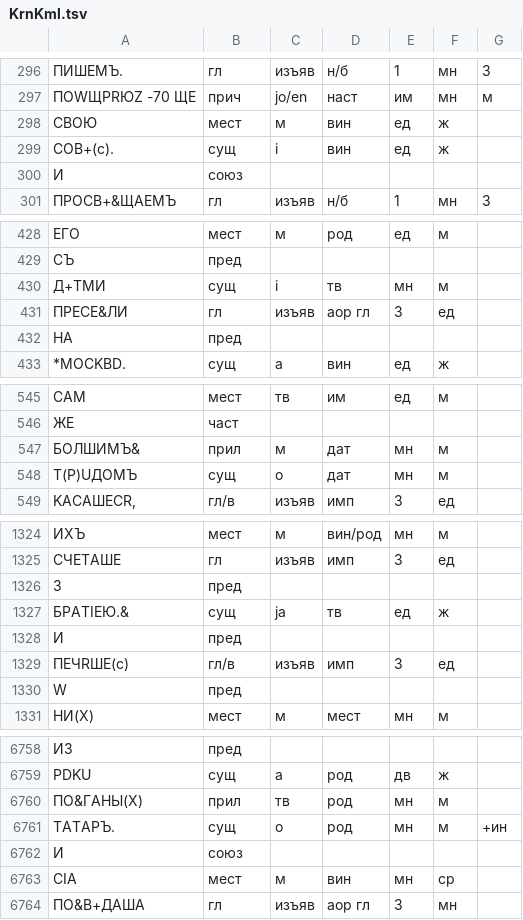
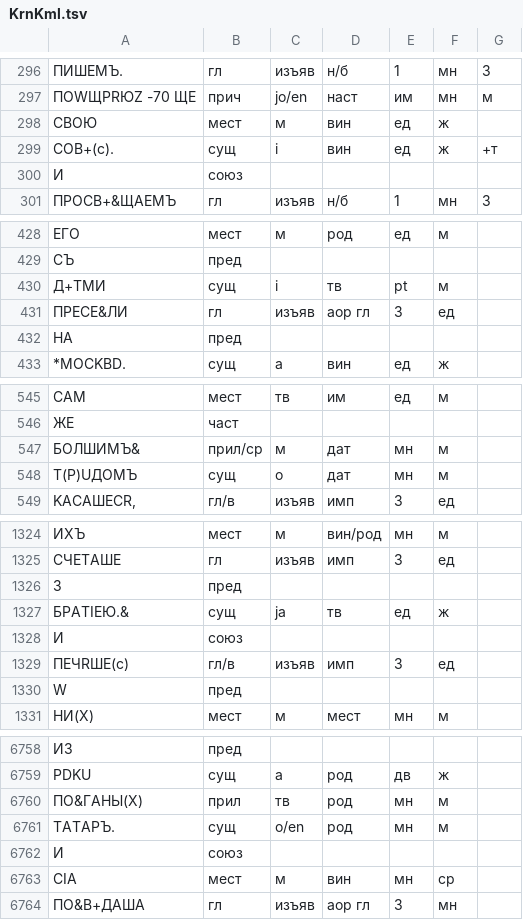
Before and after one commit to vintagentleman/scat-content, a TSV file: annotation/morphological/KrnKml.tsv, drawn as a sheet; only a part is shown, gaps mark what is left out; the diff covers the shown part only; the diff names each change by its address in the sheet, - before the commit and + after, or states it on an @@ line.

```diff
--- a/annotation/morphological/KrnKml.tsv
+++ b/annotation/morphological/KrnKml.tsv
-G299: (empty)
+G299: +т
-E430: мн
+E430: pt
-B547: прил
+B547: прил/ср
-B1328: пред
+B1328: союз
-C6761: o
+C6761: o/en
-G6761: +ин
+G6761: (empty)
```
Also changed, not shown: 4 added rows, 3 removed rows and 58 edited cells elsewhere in this file, 1 other file.
